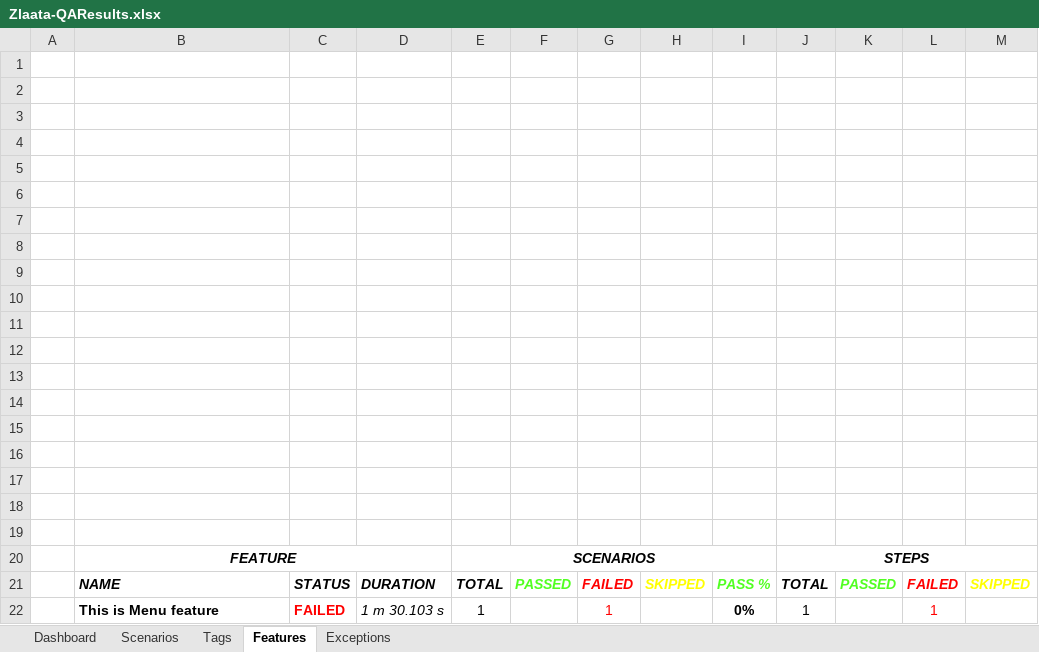
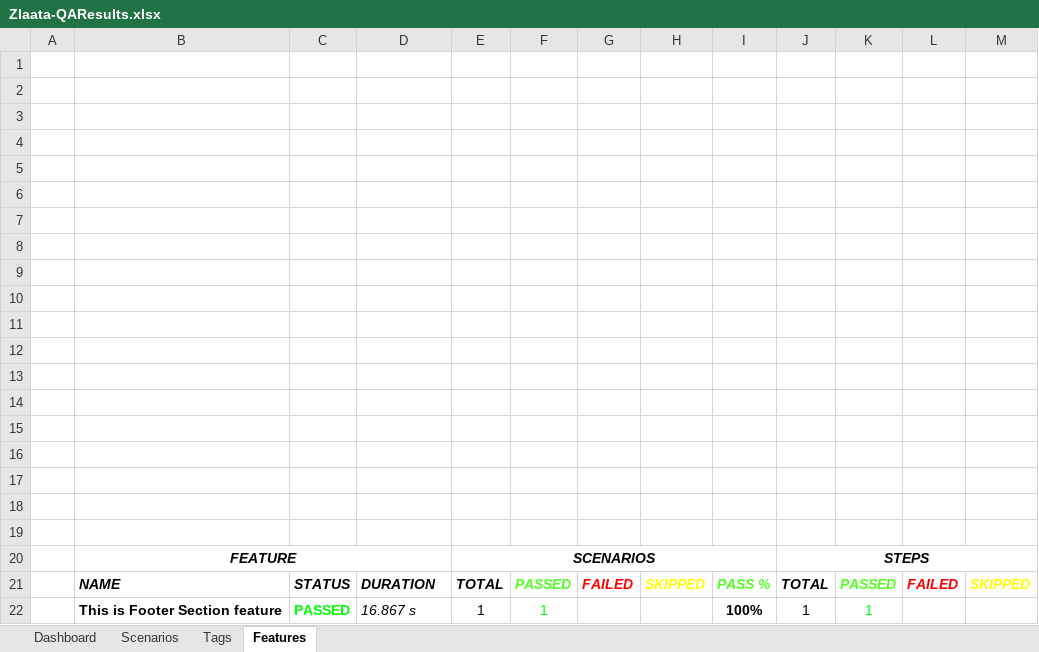
Before and after one commit to ZlaataAutomation/Zlaata, an Excel workbook: reports/Extent-Report/Zlaata-QAResults.xlsx, sheet Features, drawn as a sheet; values as stored, in another font and other column widths than the file's, no borders; charts and pictures not drawn; removed rows and columns are numbered as before the commit, all else as after; the diff names each change by its address in the sheet, - before the commit and + after, or states it on an @@ line.

Commit message:
Footer update

```diff
--- a/reports/Extent-Report/Zlaata-QAResults.xlsx (sheet Features)
+++ b/reports/Extent-Report/Zlaata-QAResults.xlsx (sheet Features)
-sheet tab: Exceptions
-row 22:  | This is Menu feature | FAILED | 1 m 30.103 s | 1 |  | 1 |  | 0% | 1 |  | 1
+row 22:  | This is Footer Section feature | PASSED | 16.867 s | 1 | 1 |  |  | 100% | 1 | 1
```
Also changed, not shown: sheet Dashboard, sheet Tags, sheet Scenarios, charts or pictures, 18 other files.
